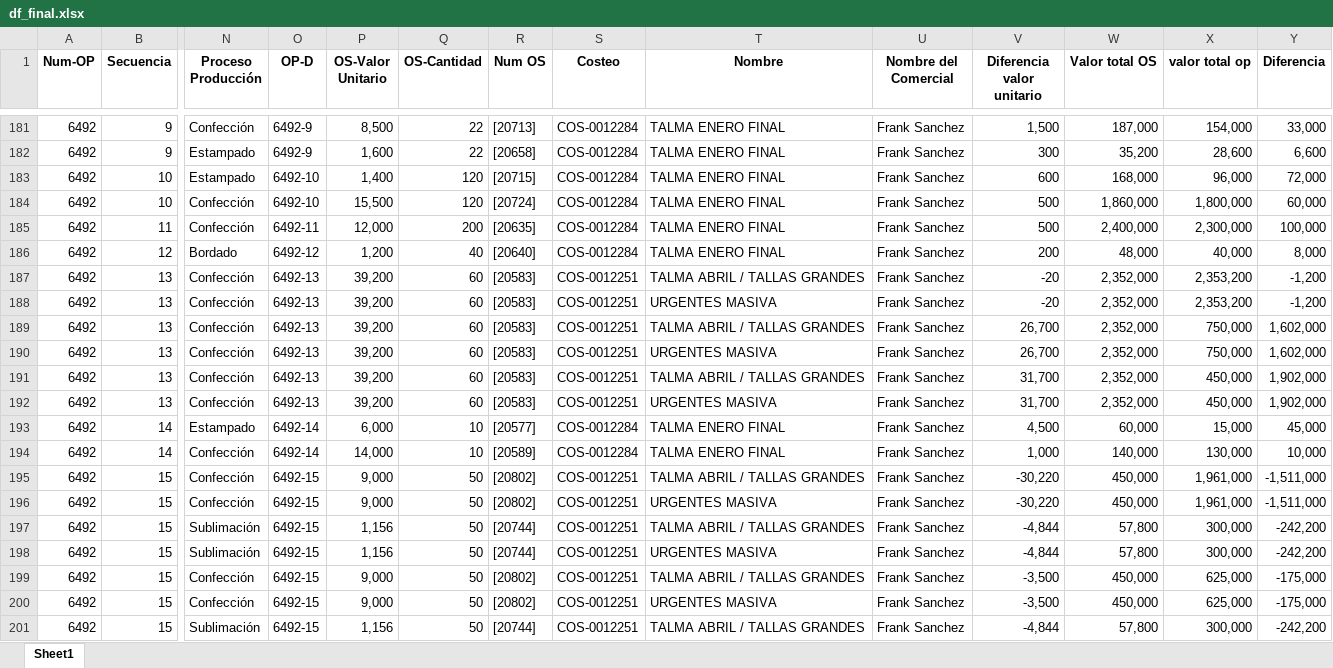
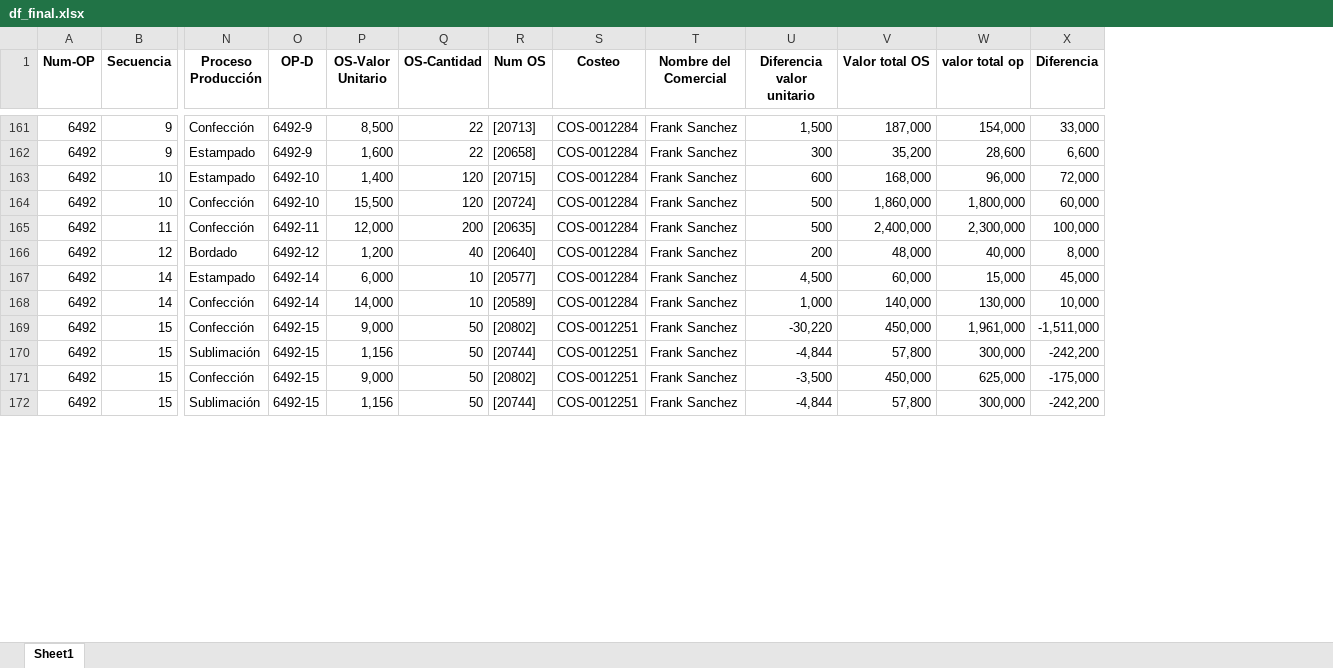
Before and after one commit to LalaSolarteW/Costo-mano-de-obra, an Excel workbook: df_final.xlsx, sheet Sheet1, drawn as a sheet; only a part is shown, gaps mark what is left out; values as stored, in another font and other column widths than the file's, no borders; table styles not drawn; rows hold the shown columns only; the diff covers the shown part only; the diff names each change by its address in the sheet, - before the commit and + after, or states it on an @@ line.

```diff
--- a/df_final.xlsx (sheet Sheet1)
+++ b/df_final.xlsx (sheet Sheet1)
-column T (Nombre), rows 181-186: all TALMA ENERO FINAL; rows 193-195: TALMA ENERO FINAL | TALMA ENERO FINAL | TALMA ABRIL / TALLAS GRANDES; rows 198-199: URGENTES MASIVA | TALMA ABRIL / TALLAS GRANDES; row 201: TALMA ABRIL / TALLAS GRANDES
-row 187: 6492 | 13 | Confección | 6492-13 | 39,200 | 60 | [20583] | COS-0012251 | TALMA ABRIL / TALLAS GRANDES | Frank Sanchez | -20 | 2,352,000 | 2,353,200 | -1,200
-row 188: 6492 | 13 | Confección | 6492-13 | 39,200 | 60 | [20583] | COS-0012251 | URGENTES MASIVA | Frank Sanchez | -20 | 2,352,000 | 2,353,200 | -1,200
-row 189: 6492 | 13 | Confección | 6492-13 | 39,200 | 60 | [20583] | COS-0012251 | TALMA ABRIL / TALLAS GRANDES | Frank Sanchez | 26,700 | 2,352,000 | 750,000 | 1,602,000
-row 190: 6492 | 13 | Confección | 6492-13 | 39,200 | 60 | [20583] | COS-0012251 | URGENTES MASIVA | Frank Sanchez | 26,700 | 2,352,000 | 750,000 | 1,602,000
-row 191: 6492 | 13 | Confección | 6492-13 | 39,200 | 60 | [20583] | COS-0012251 | TALMA ABRIL / TALLAS GRANDES | Frank Sanchez | 31,700 | 2,352,000 | 450,000 | 1,902,000
-row 192: 6492 | 13 | Confección | 6492-13 | 39,200 | 60 | [20583] | COS-0012251 | URGENTES MASIVA | Frank Sanchez | 31,700 | 2,352,000 | 450,000 | 1,902,000
-row 196: 6492 | 15 | Confección | 6492-15 | 9,000 | 50 | [20802] | COS-0012251 | URGENTES MASIVA | Frank Sanchez | -30,220 | 450,000 | 1,961,000 | -1,511,000
-row 197: 6492 | 15 | Sublimación | 6492-15 | 1,156 | 50 | [20744] | COS-0012251 | TALMA ABRIL / TALLAS GRANDES | Frank Sanchez | -4,844 | 57,800 | 300,000 | -242,200
-row 200: 6492 | 15 | Confección | 6492-15 | 9,000 | 50 | [20802] | COS-0012251 | URGENTES MASIVA | Frank Sanchez | -3,500 | 450,000 | 625,000 | -175,000
```
Also changed, not shown: 66 removed rows elsewhere in this sheet, 8 other files.
